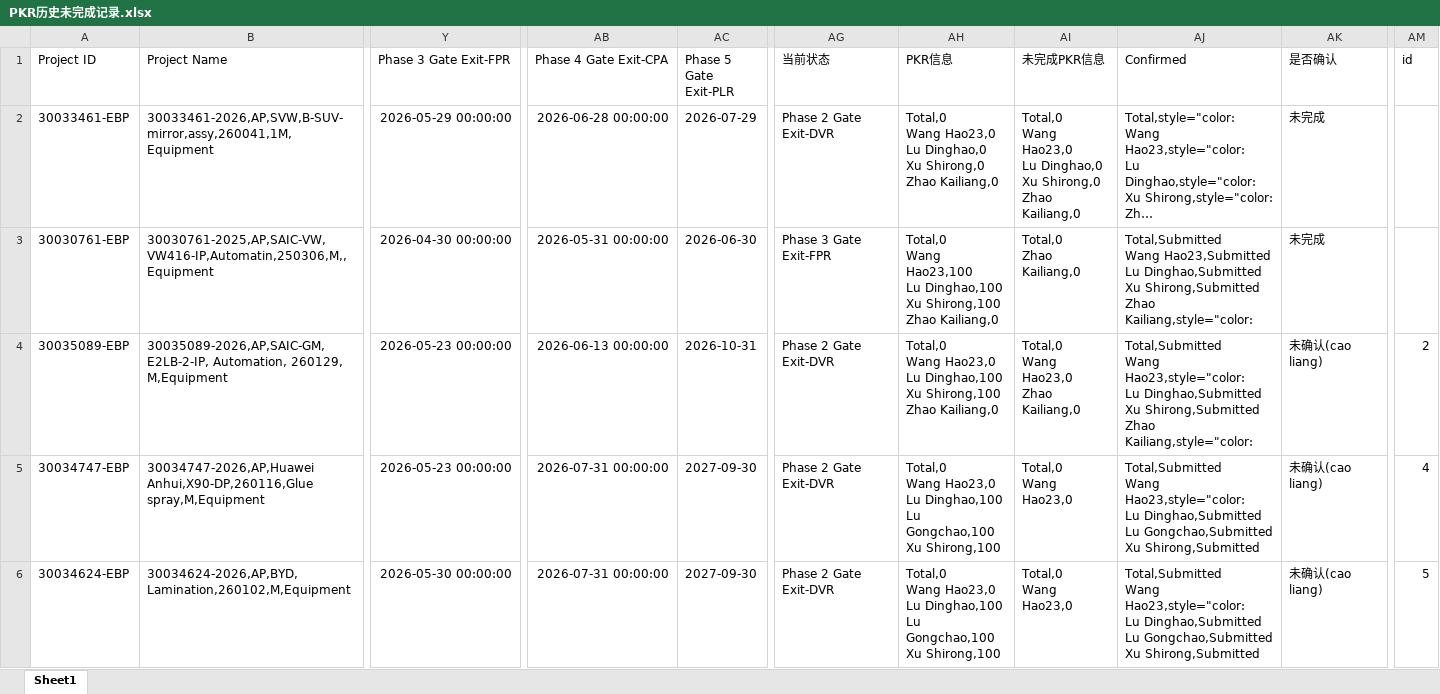
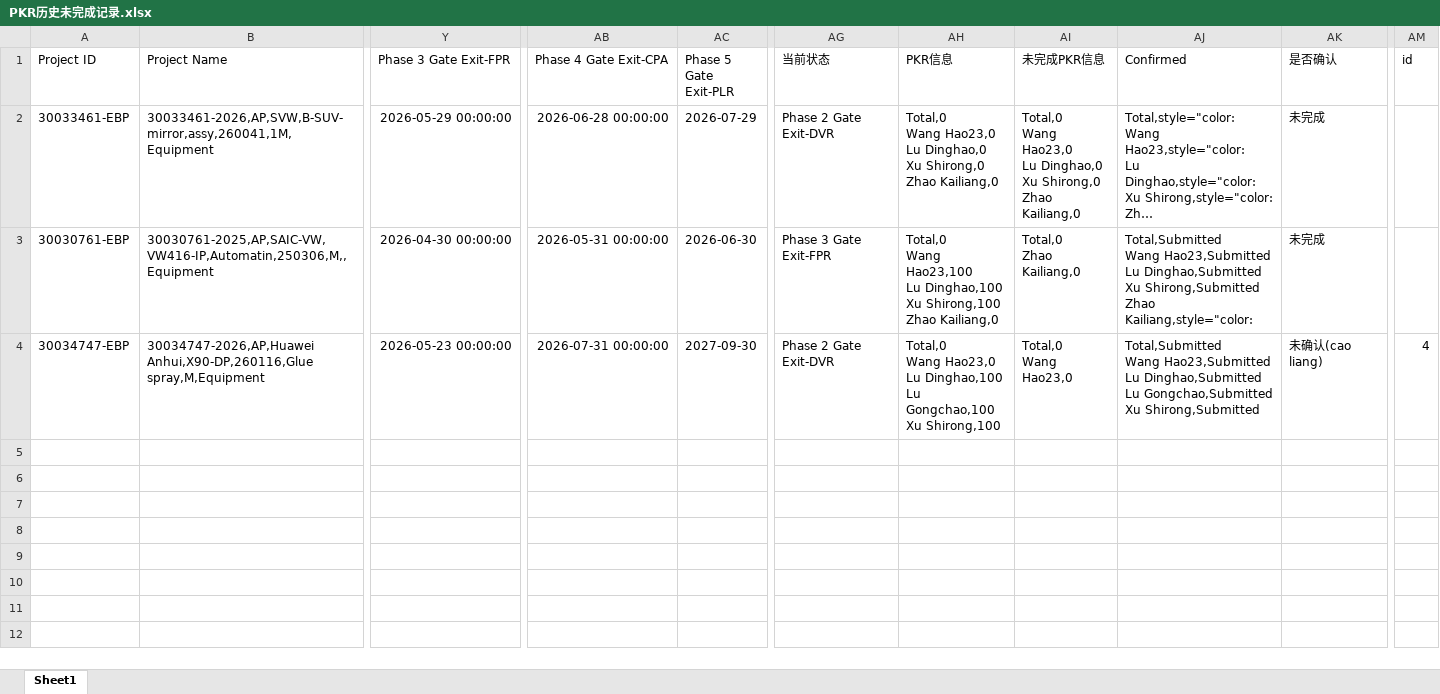
Before and after one commit to alaxu666/alaxu666.github.io, an Excel workbook: yanfeng/PKR确认信息/PKR历史未完成记录.xlsx, sheet Sheet1, drawn as a sheet; only a part is shown, gaps mark what is left out; long unchanged cells end in …; values as stored, in another font and other column widths than the file's, no borders; removed rows and columns are numbered as before the commit, all else as after; rows hold the shown columns only; ↵ is a line break in a cell; the diff covers the shown part only; the diff names each change by its address in the sheet, - before the commit and + after, or states it on an @@ line.

```diff
--- a/yanfeng/PKR确认信息/PKR历史未完成记录.xlsx (sheet Sheet1)
+++ b/yanfeng/PKR确认信息/PKR历史未完成记录.xlsx (sheet Sheet1)
-row 4: 30035089-EBP | 30035089-2026,AP,SAIC-GM,E2LB-2-IP, Automation, 260129, M,Equipment | 2026-05-23 00:00:00 | 2026-06-13 00:00:00 | 2026-10-31 | Phase 2 Gate Exit-DVR | Total,0 ↵ Wang Hao23,0 ↵ Lu Dinghao,100 ↵ Xu Shirong,100 ↵ Zhao Kailiang,0 | Total,0 ↵ Wang Hao23,0 ↵ Zhao Kailiang,0 | Total,Submitted ↵ Wang Hao23,style="color: ↵ Lu Dinghao,Submitted ↵ Xu Shirong,Submitted ↵ Zhao Kailiang,style="color: | 未确认(cao liang) | 2
-AJ4 (Confirmed): Total,Submitted ↵ Wang Hao23,style="color: ↵ Lu Dinghao,Submitted…
+AJ4 (Confirmed): Total,Submitted ↵ Wang Hao23,Submitted ↵ Lu Dinghao,Submitted…
-row 6: 30034624-EBP | 30034624-2026,AP,BYD,Lamination,260102,M,Equipment | 2026-05-30 00:00:00 | 2026-07-31 00:00:00 | 2027-09-30 | Phase 2 Gate Exit-DVR | Total,0 ↵ Wang Hao23,0 ↵ Lu Dinghao,100 ↵ Lu Gongchao,100 ↵ Xu Shirong,100 | Total,0 ↵ Wang Hao23,0 | Total,Submitted ↵ Wang Hao23,style="color: ↵ Lu Dinghao,Submitted ↵ Lu Gongchao,Submitted ↵ Xu Shirong,Submitted | 未确认(cao liang) | 5
```
Also changed, not shown: 2 removed rows elsewhere in this sheet, yanfeng/PKR确认信息/PKR完成情况（近两周）.xlsx, 16 other files.
